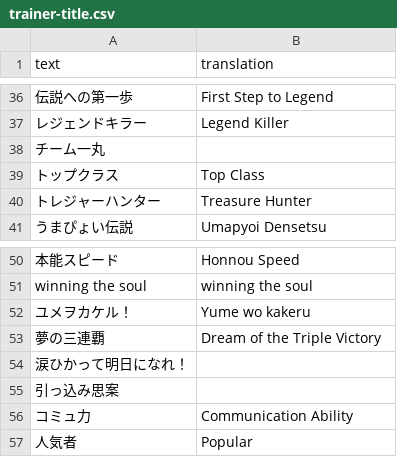
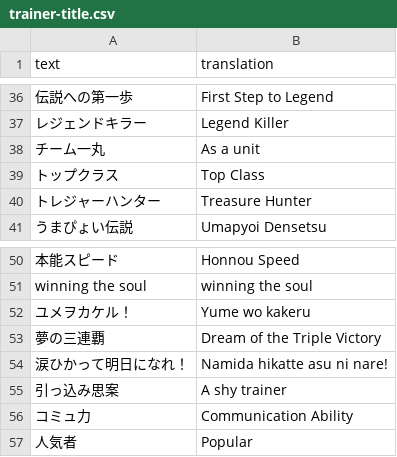
Before and after one commit to FabulousCupcake/umamusume-db-translate, a CSV file: src/data/trainer-title.csv, drawn as a sheet; only a part is shown, gaps mark what is left out.

```diff
--- a/src/data/trainer-title.csv
+++ b/src/data/trainer-title.csv
@@ -37,3 +37,3 @@
 "レジェンドキラー","Legend Killer"
-"チーム一丸",""
+"チーム一丸","As a unit"
 "トップクラス","Top Class"
@@ -53,4 +53,4 @@
 "夢の三連覇","Dream of the Triple Victory"
-"涙ひかって明日になれ！",""
-"引っ込み思案",""
+"涙ひかって明日になれ！","Namida hikatte asu ni nare!"
+"引っ込み思案","A shy trainer"
 "コミュ力","Communication Ability"
```
Also changed, not shown: src/data/skill-desc.csv, src/data/uma-nickname.csv, 1 other file.
